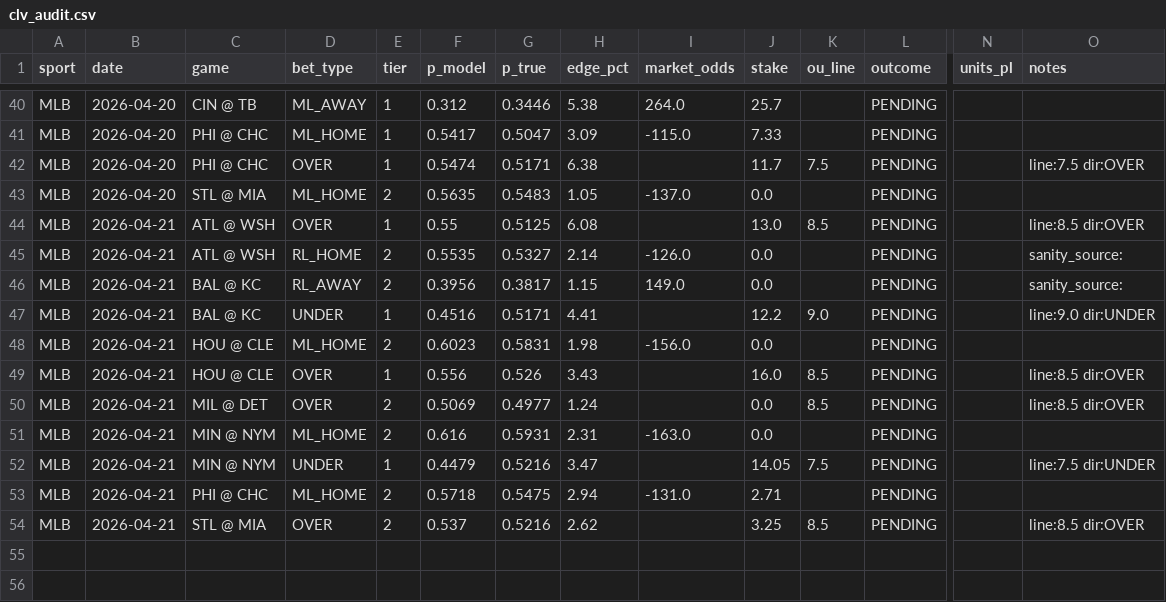
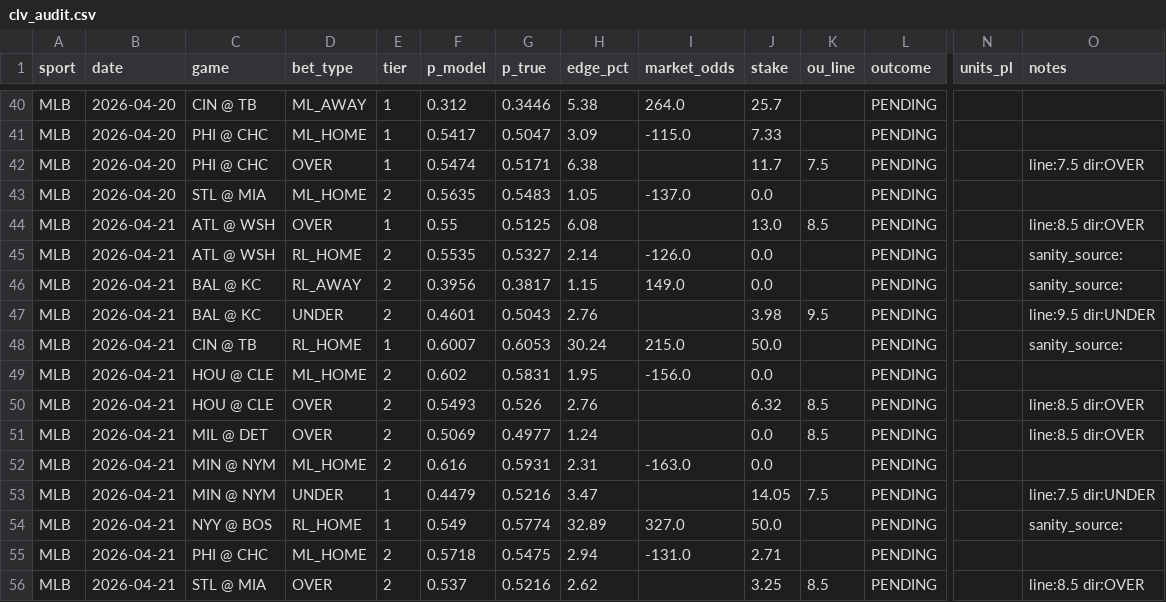
Before and after one commit to dgarcia2424/wizard-picks, a CSV file: clv_audit.csv, drawn as a sheet; only a part is shown, gaps mark what is left out; addresses are those after the commit; rows hold the shown columns only; the diff names each change by its address in the sheet, - before the commit and + after, or states it on an @@ line.

```diff
--- a/clv_audit.csv
+++ b/clv_audit.csv
-E47 (tier): 1
+E47 (tier): 2
-F47 (p_model): 0.4516
+F47 (p_model): 0.4601
-G47 (p_true): 0.5171
+G47 (p_true): 0.5043
-H47 (edge_pct): 4.41
+H47 (edge_pct): 2.76
-J47 (stake): 12.2
+J47 (stake): 3.98
-K47 (ou_line): 9.0
+K47 (ou_line): 9.5
-O47 (notes): line:9.0 dir:UNDER
+O47 (notes): line:9.5 dir:UNDER
+row 48: MLB | 2026-04-21 | CIN @ TB | RL_HOME | 1 | 0.6007 | 0.6053 | 30.24 | 215.0 | 50.0 |  | PENDING |  | sanity_source:
-F49 (p_model): 0.6023
+F49 (p_model): 0.602
-H49 (edge_pct): 1.98
+H49 (edge_pct): 1.95
-E50 (tier): 1
+E50 (tier): 2
-F50 (p_model): 0.556
+F50 (p_model): 0.5493
-H50 (edge_pct): 3.43
+H50 (edge_pct): 2.76
-J50 (stake): 16.0
+J50 (stake): 6.32
+row 54: MLB | 2026-04-21 | NYY @ BOS | RL_HOME | 1 | 0.549 | 0.5774 | 32.89 | 327.0 | 50.0 |  | PENDING |  | sanity_source:
```
Also changed, not shown: data/raw/fangraphs_pitchers.csv, data/raw/fangraphs_team_vs_lhp.csv, 11 other files.
